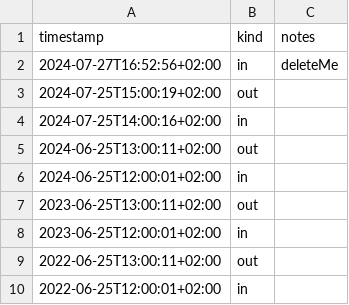
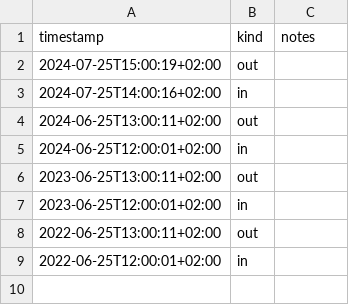
Before and after one commit to mmngreco/takt, a CSV file: go/data/test.csv (was go/test.csv), drawn as a sheet.

```diff
--- a/go/test.csv
+++ b/go/data/test.csv
@@ -1,3 +1,2 @@
 timestamp,kind,notes
-2024-07-27T16:52:56+02:00,in,deleteMe
 2024-07-25T15:00:19+02:00,out,
```
Also changed, not shown: 4 other files.
